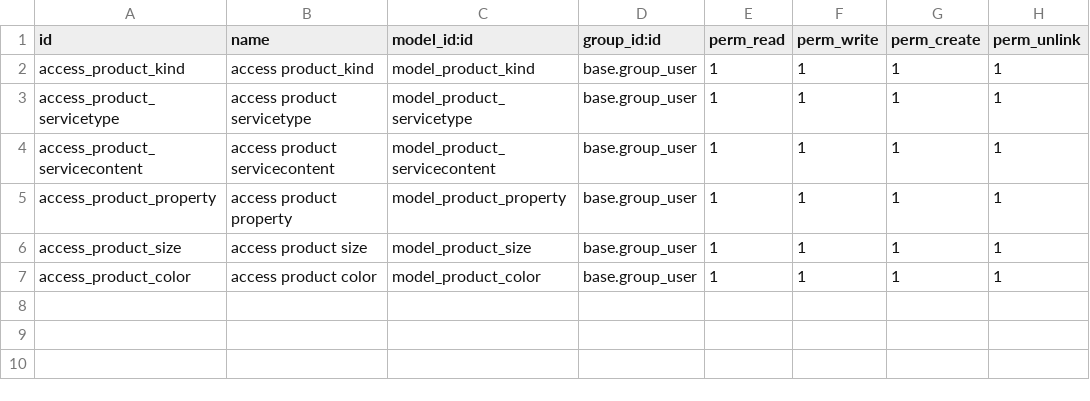
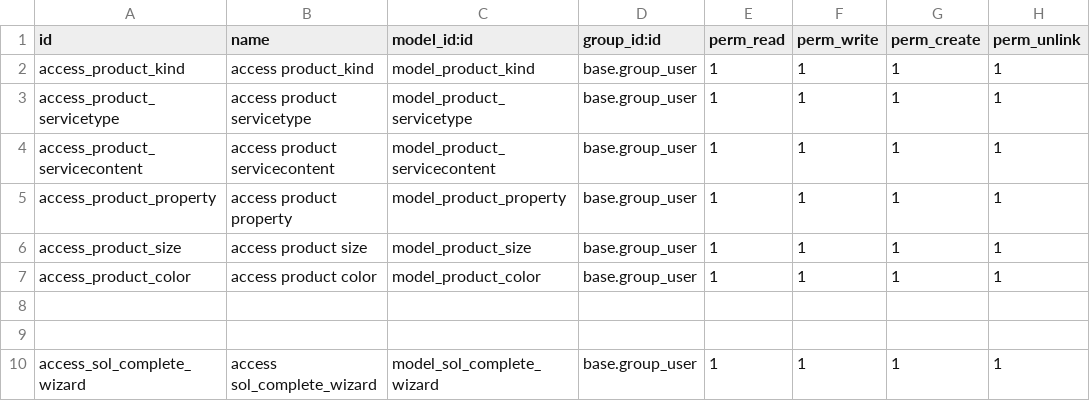
Before and after one commit to WillLiu1212123/FIWFIW-odoo, a CSV file: fable_custom/security/ir.model.access.csv, drawn as a sheet; the diff names each change by its address in the sheet, - before the commit and + after, or states it on an @@ line.

```diff
--- a/fable_custom/security/ir.model.access.csv
+++ b/fable_custom/security/ir.model.access.csv
+row 8: (empty)
+row 9: (empty)
+row 10: access_sol_complete_wizard | access sol_complete_wizard | model_sol_complete_wizard | base.group_user | 1 | 1 | 1 | 1
```
Also changed, not shown: 5 other files.
